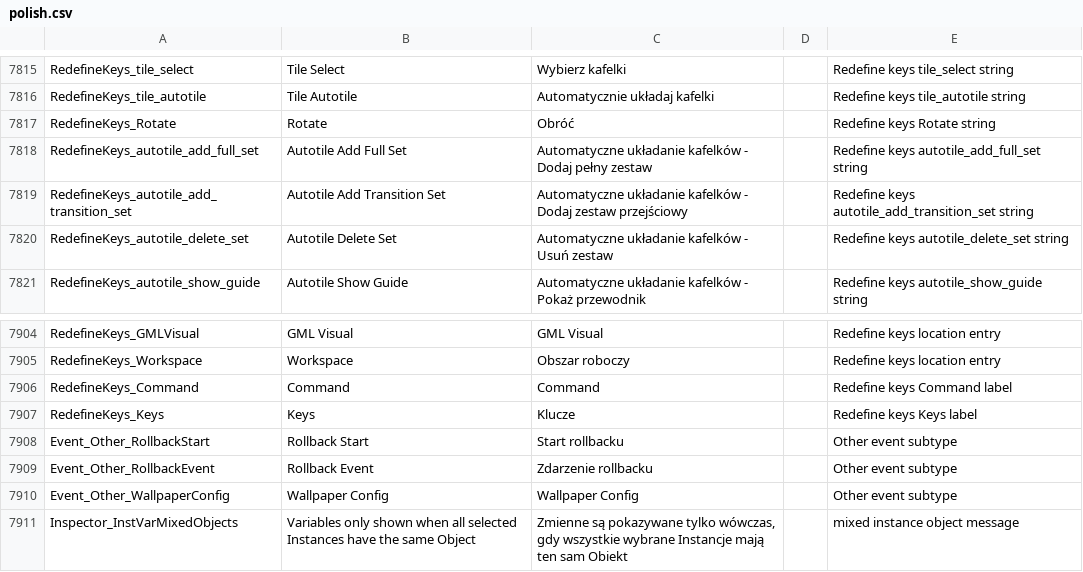
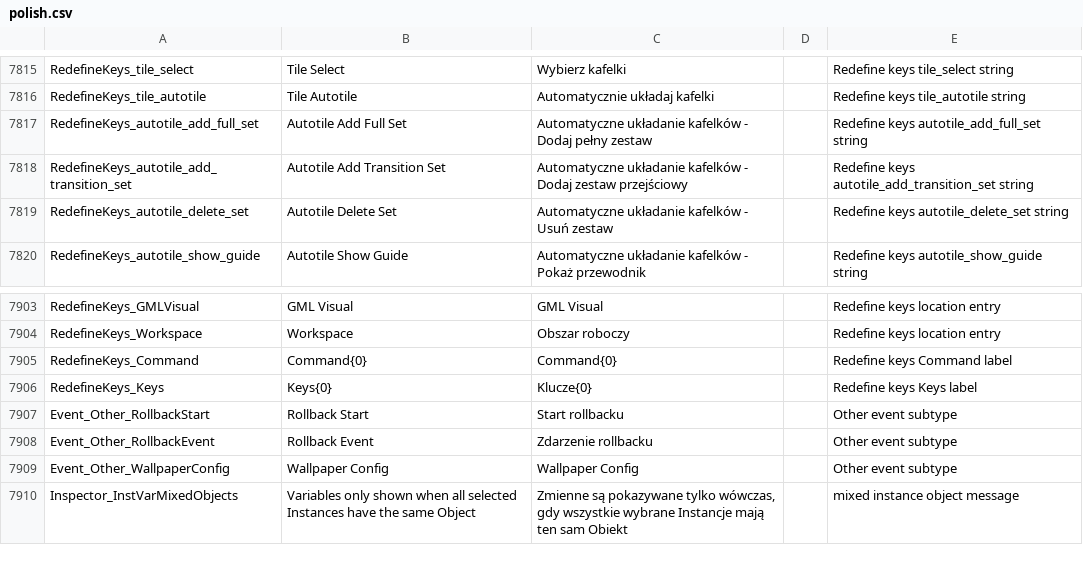
Before and after one commit to gmclan-org/IDE-translation-pl, a CSV file: polish.csv, drawn as a sheet; only a part is shown, gaps mark what is left out.

Commit message:
Update localisations

```diff
--- a/polish.csv
+++ b/polish.csv
@@ -7816,3 +7816,2 @@ RedefineKeys_tile_select,Tile Select,Wybierz kafelki,,Redefine keys tile_select
 RedefineKeys_tile_autotile,Tile Autotile,Automatycznie układaj kafelki,,Redefine keys tile_autotile string
-RedefineKeys_Rotate,Rotate,Obróć,,Redefine keys Rotate string
 RedefineKeys_autotile_add_full_set,Autotile Add Full Set,Automatyczne układanie kafelków - Dodaj pełny zestaw,,Redefine keys autotile_add_full_set string
@@ -7905,4 +7904,4 @@ RedefineKeys_GMLVisual,GML Visual,GML Visual,,Redefine keys location entry
 RedefineKeys_Workspace,Workspace,Obszar roboczy,,Redefine keys location entry
-RedefineKeys_Command,Command,Command,,Redefine keys Command label
-RedefineKeys_Keys,Keys,Klucze,,Redefine keys Keys label
+RedefineKeys_Command,Command{0},Command{0},,Redefine keys Command label
+RedefineKeys_Keys,Keys{0},Klucze{0},,Redefine keys Keys label
 Event_Other_RollbackStart,Rollback Start,Start rollbacku,,Other event subtype
```
